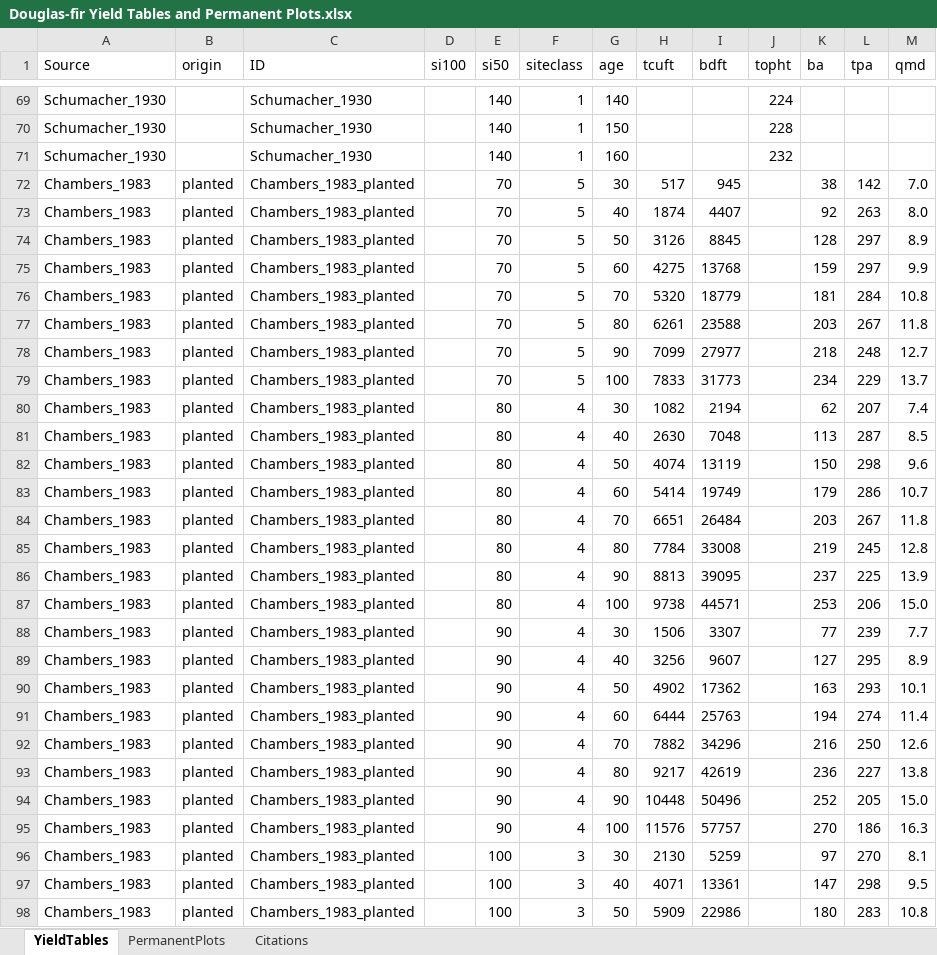
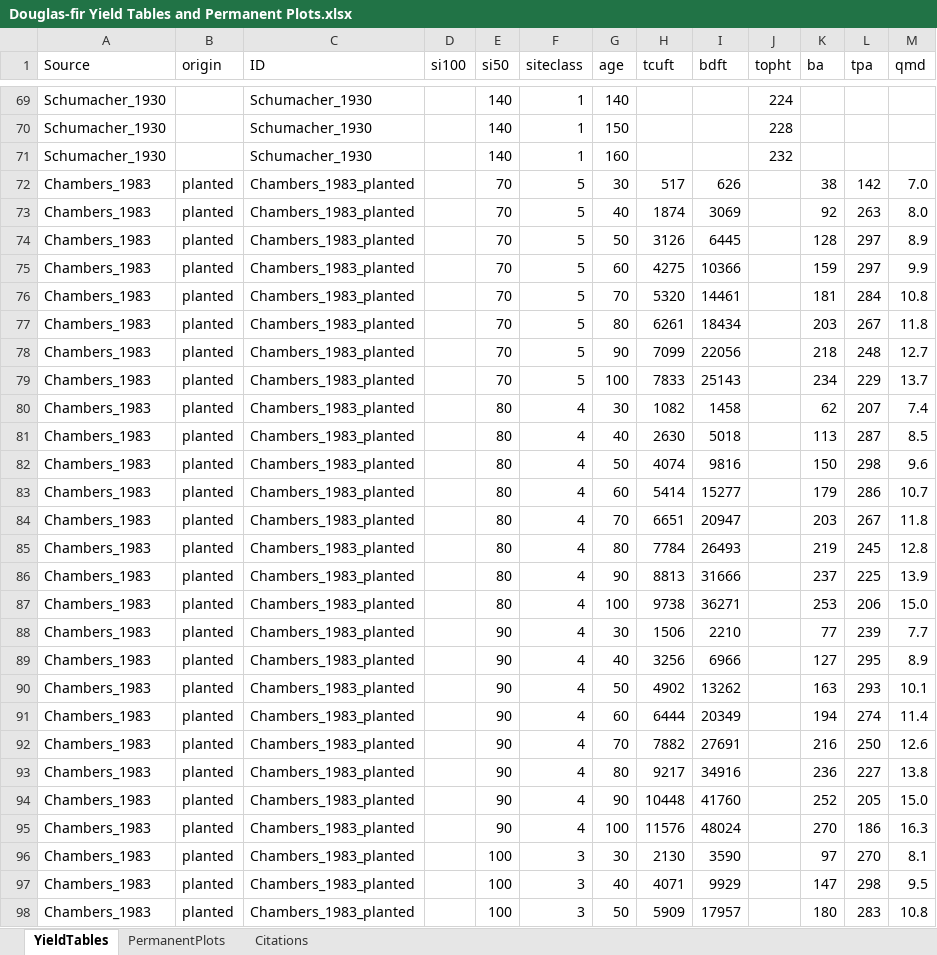
Before and after one commit to Ecotrust/FSC_Case_Studies, an Excel workbook: ORGANON_yield_analysis/Douglas-fir Yield Tables and Permanent Plots.xlsx, sheet YieldTables, drawn as a sheet; only a part is shown, gaps mark what is left out; values as stored, in another font and other column widths than the file's, no borders; the diff covers the shown part only; the diff names each change by its address in the sheet, - before the commit and + after, or states it on an @@ line.

Commit message:
Updated FIA data
Apparently, site base ages in the PNW FIA DB shouldn't all be 100!

```diff
--- a/ORGANON_yield_analysis/Douglas-fir Yield Tables and Permanent Plots.xlsx (sheet YieldTables)
+++ b/ORGANON_yield_analysis/Douglas-fir Yield Tables and Permanent Plots.xlsx (sheet YieldTables)
-I72 (bdft): 945
+I72 (bdft): 626
-I73 (bdft): 4407
+I73 (bdft): 3069
-I74 (bdft): 8845
+I74 (bdft): 6445
-I75 (bdft): 13768
+I75 (bdft): 10366
-I76 (bdft): 18779
+I76 (bdft): 14461
-I77 (bdft): 23588
+I77 (bdft): 18434
-I78 (bdft): 27977
+I78 (bdft): 22056
-I79 (bdft): 31773
+I79 (bdft): 25143
-I80 (bdft): 2194
+I80 (bdft): 1458
-I81 (bdft): 7048
+I81 (bdft): 5018
-I82 (bdft): 13119
+I82 (bdft): 9816
-I83 (bdft): 19749
+I83 (bdft): 15277
-I84 (bdft): 26484
+I84 (bdft): 20947
-I85 (bdft): 33008
+I85 (bdft): 26493
-I86 (bdft): 39095
+I86 (bdft): 31666
-I87 (bdft): 44571
+I87 (bdft): 36271
-I88 (bdft): 3307
+I88 (bdft): 2210
-I89 (bdft): 9607
+I89 (bdft): 6966
-I90 (bdft): 17362
+I90 (bdft): 13262
-I91 (bdft): 25763
+I91 (bdft): 20349
-I92 (bdft): 34296
+I92 (bdft): 27691
-I93 (bdft): 42619
+I93 (bdft): 34916
-I94 (bdft): 50496
+I94 (bdft): 41760
-I95 (bdft): 57757
+I95 (bdft): 48024
-I96 (bdft): 5259
+I96 (bdft): 3590
-I97 (bdft): 13361
+I97 (bdft): 9929
-I98 (bdft): 22986
+I98 (bdft): 17957
```
Also changed, not shown: 232 edited cells elsewhere in this sheet, sheet Citations, 1 other file.
